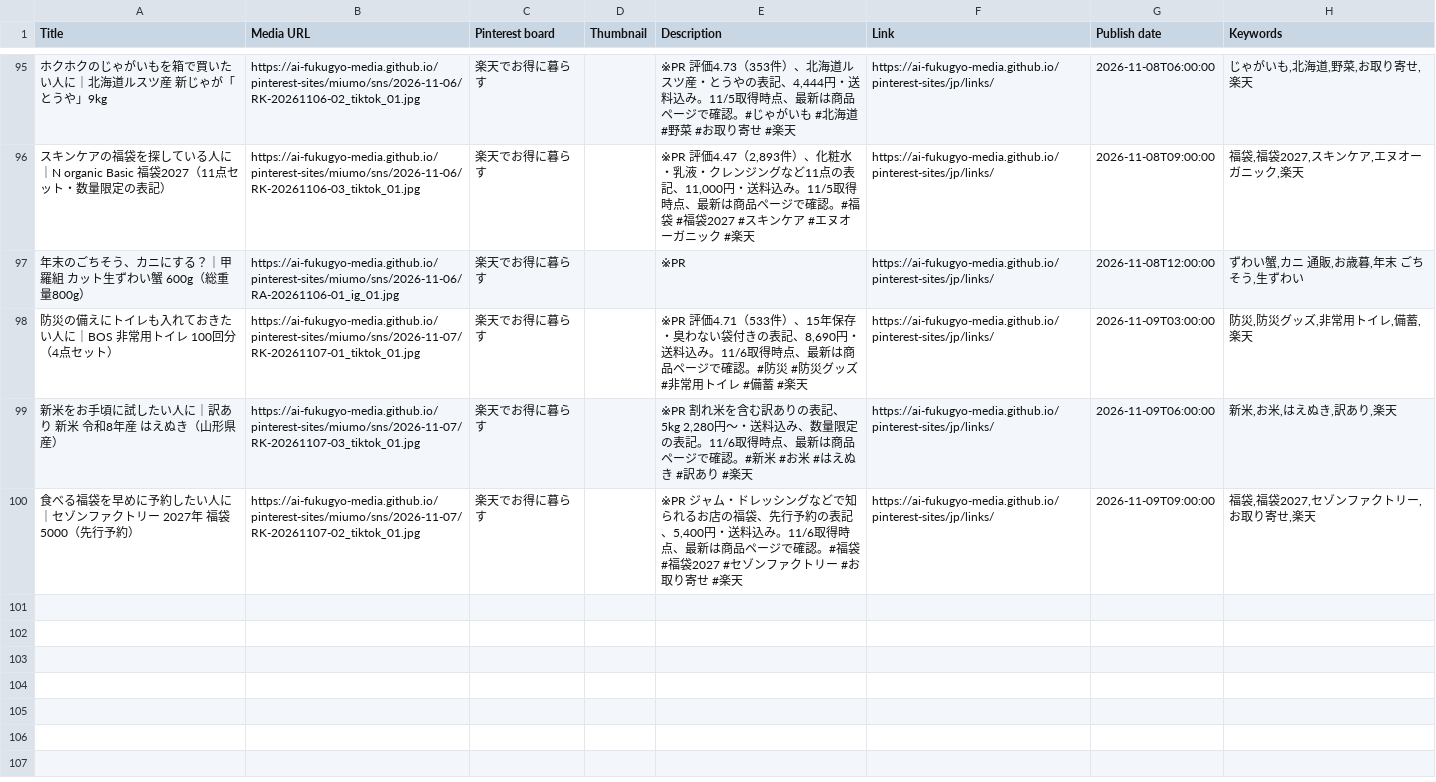
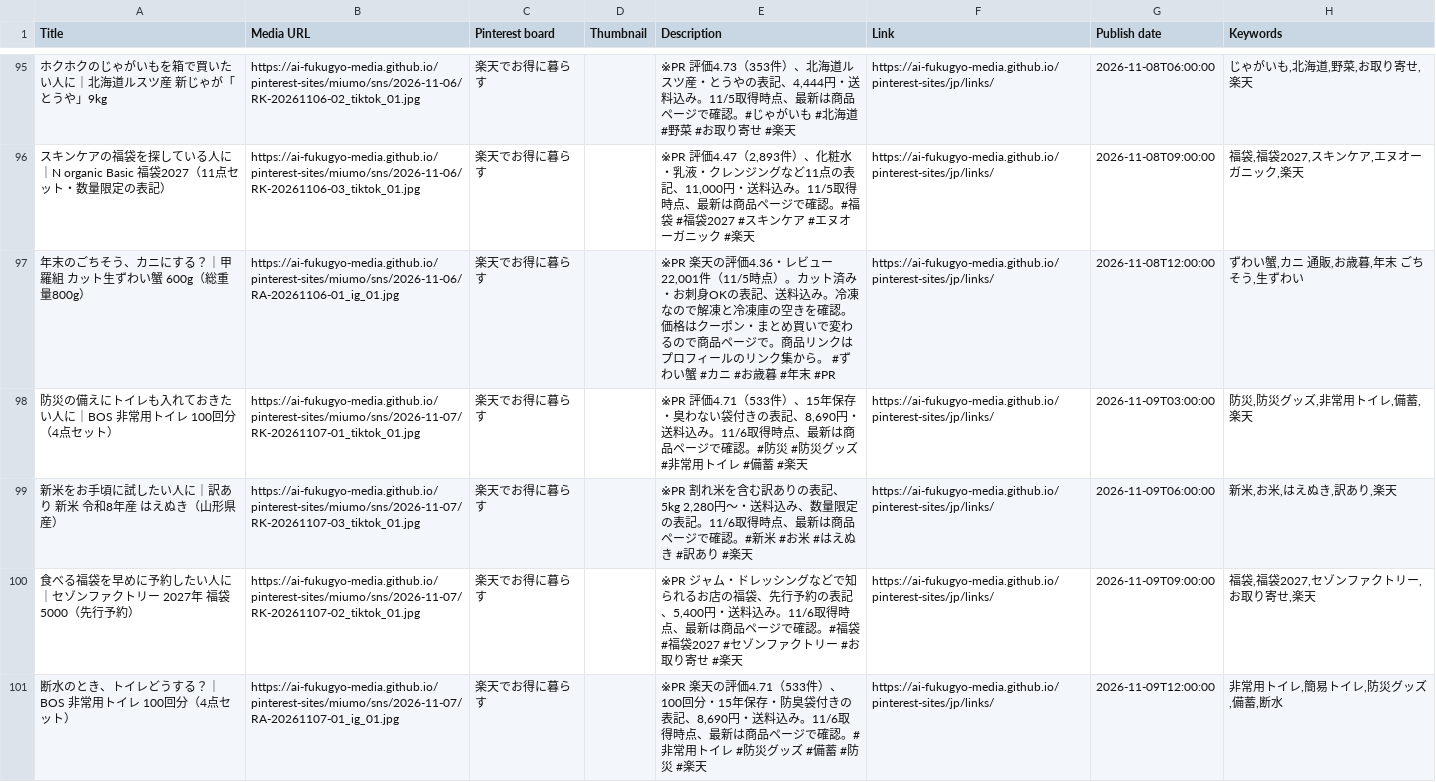
Before and after one commit to ai-fukugyo-media/pinterest-sites, a CSV file: jp/pins.csv, drawn as a sheet; only a part is shown, gaps mark what is left out; the diff names each change by its address in the sheet, - before the commit and + after, or states it on an @@ line.

```diff
--- a/jp/pins.csv
+++ b/jp/pins.csv
-E97 (Description): ※PR
+E97 (Description): ※PR 楽天の評価4.36・レビュー22,001件（11/5時点）。カット済み・お刺身OKの表記、送料込み。冷凍なので解凍と冷凍庫の空きを確認。価格はクーポン・まとめ買いで変わるので商品ページで。商品リンクはプロフィールのリンク集から。 #ずわい蟹 #カニ #お歳暮 #年末 #PR
+row 101: 断水のとき、トイレどうする？｜BOS 非常用トイレ 100回分（4点セット） | https://ai-fukugyo-media.github.io/pinterest-sites/miumo/sns/2026-11-07/RA-20261107-01_ig_01.jpg | 楽天でお得に暮らす |  | ※PR 楽天の評価4.71（533件）、100回分・15年保存・防臭袋付きの表記、8,690円・送料込み。11/6取得時点、最新は商品ページで確認。#非常用トイレ #防災グッズ #備蓄 #防災 #楽天 | https://ai-fukugyo-media.github.io/pinterest-sites/jp/links/ | 2026-11-09T12:00:00 | 非常用トイレ,簡易トイレ,防災グッズ,備蓄,断水
```
Also changed, not shown: 21 other files.
